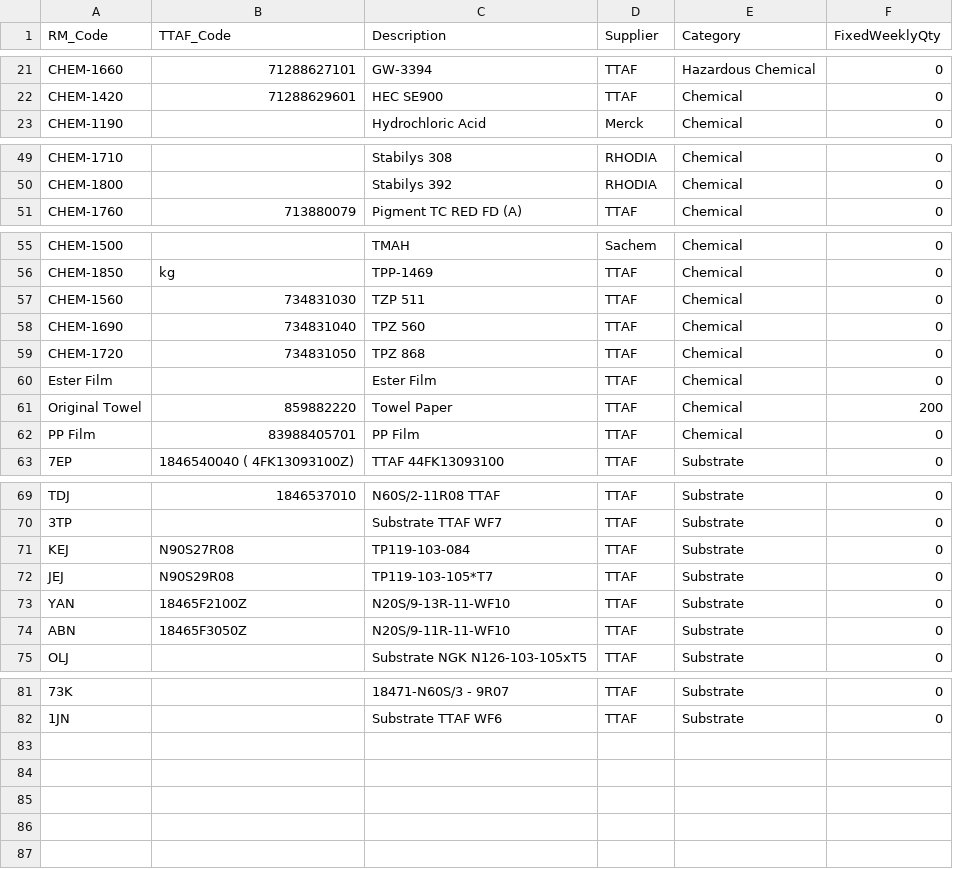
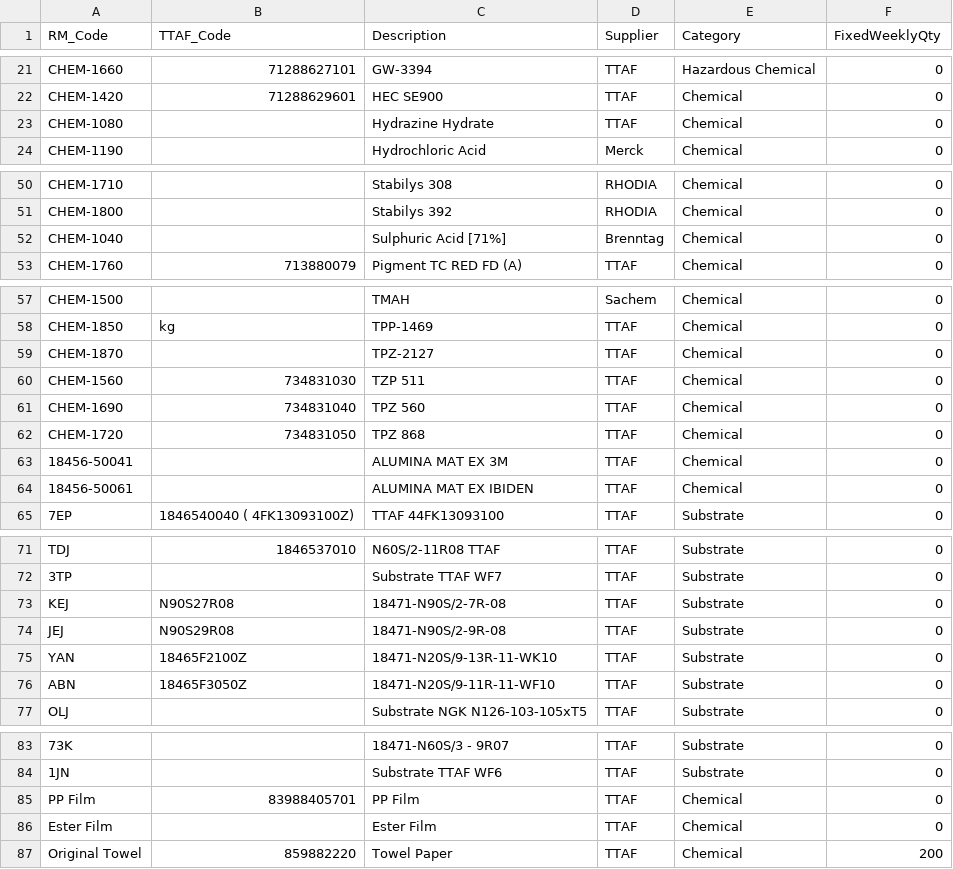
Before and after one commit to 37310b13-collab/new-soh-sheet-project, a CSV file: data/masters/rm_master.csv, drawn as a sheet; only a part is shown, gaps mark what is left out.

```diff
--- a/data/masters/rm_master.csv
+++ b/data/masters/rm_master.csv
@@ -22,2 +22,3 @@ CHEM-1660,71288627101,GW-3394,TTAF,Hazardous Chemical,0
 CHEM-1420,71288629601,HEC SE900,TTAF,Chemical,0
+CHEM-1080,,Hydrazine Hydrate,TTAF,Chemical,0
 CHEM-1190,,Hydrochloric Acid,Merck,Chemical,0
@@ -50,2 +51,3 @@ CHEM-1710,,Stabilys 308,RHODIA,Chemical,0
 CHEM-1800,,Stabilys 392,RHODIA,Chemical,0
+CHEM-1040,,Sulphuric Acid [71%],Brenntag,Chemical,0
 CHEM-1760,713880079,Pigment TC RED FD (A),TTAF,Chemical,0
@@ -56,2 +58,3 @@ CHEM-1500,,TMAH,Sachem,Chemical,0
 CHEM-1850,kg,TPP-1469,TTAF,Chemical,0
+CHEM-1870,,TPZ-2127,TTAF,Chemical,0
 CHEM-1560,734831030,TZP 511,TTAF,Chemical,0
@@ -59,5 +62,4 @@ CHEM-1690,734831040,TPZ 560,TTAF,Chemical,0
 CHEM-1720,734831050,TPZ 868,TTAF,Chemical,0
-Ester Film,,Ester Film,TTAF,Chemical,0
-Original Towel,859882220,Towel Paper,TTAF,Chemical,200
-PP Film,83988405701,PP Film,TTAF,Chemical,0
+18456-50041,,ALUMINA MAT EX 3M,TTAF,Chemical,0
+18456-50061,,ALUMINA MAT EX IBIDEN,TTAF,Chemical,0
 7EP,1846540040 ( 4FK13093100Z),TTAF 44FK13093100,TTAF,Substrate,0
@@ -70,6 +72,6 @@ TDJ,1846537010,N60S/2-11R08 TTAF,TTAF,Substrate,0
 3TP,,Substrate TTAF WF7,TTAF,Substrate,0
-KEJ,N90S27R08,TP119-103-084,TTAF,Substrate,0
-JEJ,N90S29R08,TP119-103-105*T7,TTAF,Substrate,0
-YAN,18465F2100Z,N20S/9-13R-11-WF10,TTAF,Substrate,0
-ABN,18465F3050Z,N20S/9-11R-11-WF10,TTAF,Substrate,0
+KEJ,N90S27R08,18471-N90S/2-7R-08,TTAF,Substrate,0
+JEJ,N90S29R08,18471-N90S/2-9R-08,TTAF,Substrate,0
+YAN,18465F2100Z,18471-N20S/9-13R-11-WK10,TTAF,Substrate,0
+ABN,18465F3050Z,18471-N20S/9-11R-11-WF10,TTAF,Substrate,0
 OLJ,,Substrate NGK N126-103-105xT5,TTAF,Substrate,0
@@ -82 +84,4 @@ OLJ,,Substrate NGK N126-103-105xT5,TTAF,Substrate,0
 1JN,,Substrate TTAF WF6,TTAF,Substrate,0
+PP Film,83988405701,PP Film,TTAF,Chemical,0
+Ester Film,,Ester Film,TTAF,Chemical,0
+Original Towel,859882220,Towel Paper,TTAF,Chemical,200
```
Also changed, not shown: data/masters/bom.csv, 1 other file.
